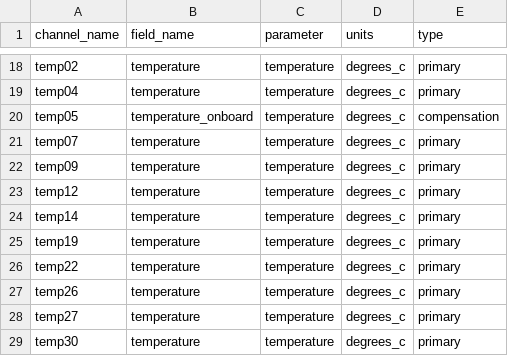
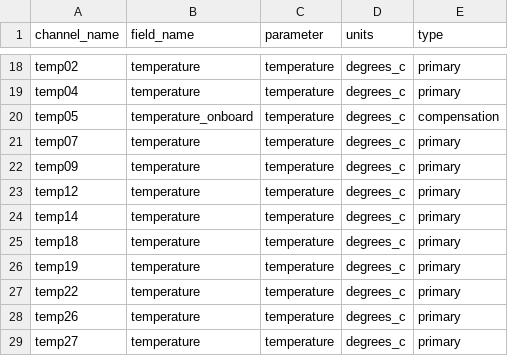
Before and after one commit to jkennel/rsk, a CSV file: inst/include/rbr_channels.csv, drawn as a sheet; only a part is shown, gaps mark what is left out; the shorter side is filled out with more unchanged rows; the diff names each change by its address in the sheet, - before the commit and + after, or states it on an @@ line.

Commit message:
add temperature channel

```diff
--- a/inst/include/rbr_channels.csv
+++ b/inst/include/rbr_channels.csv
+row 25: temp18 | temperature | temperature | degrees_c | primary
```
Also changed, not shown: 7 other files.
